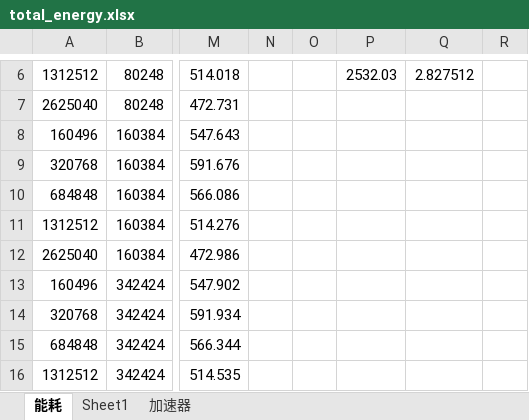
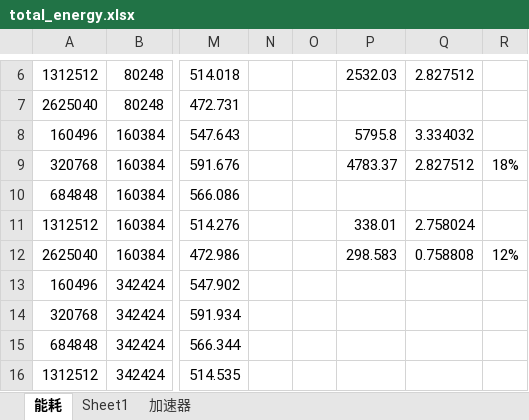
Before and after one commit to GkyHub/GSVLSI, an Excel workbook: data/total_energy.xlsx, sheet 能耗, drawn as a sheet; only a part is shown, gaps mark what is left out; values as stored, in another font and other column widths than the file's, no borders; charts and pictures not drawn; the diff names each change by its address in the sheet, - before the commit and + after, or states it on an @@ line.

```diff
--- a/data/total_energy.xlsx (sheet 能耗)
+++ b/data/total_energy.xlsx (sheet 能耗)
-P8: (empty)
+P8: 5795.8
-Q8: (empty)
+Q8: 3.334032
-P9: (empty)
+P9: 4783.37
-Q9: (empty)
+Q9: 2.827512
-R9: (empty)
+R9: 18%
-P11: (empty)
+P11: 338.01
-Q11: (empty)
+Q11: 2.758024
-P12: (empty)
+P12: 298.583
-Q12: (empty)
+Q12: 0.758808
-R12: (empty)
+R12: 12%
```
Also changed, not shown: charts or pictures, 4 other files.
